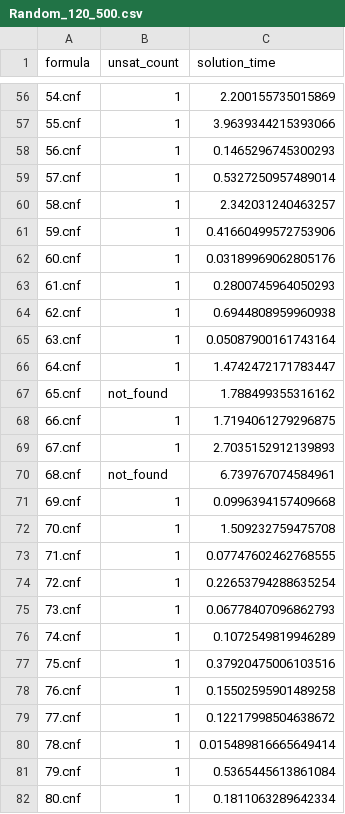
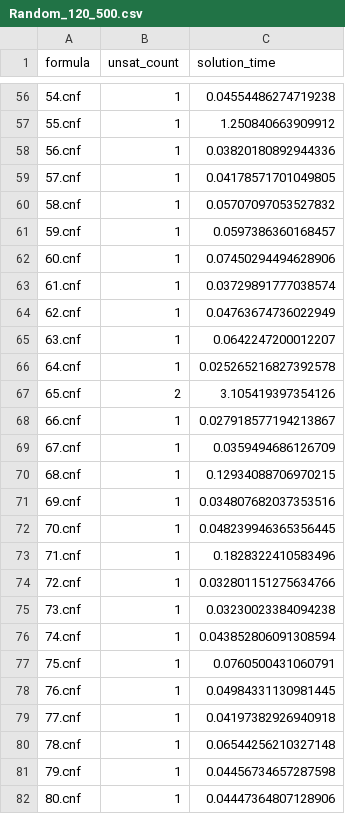
Before and after one commit to PWehr599/SAT-Repositories, a CSV file: UNSAT Formula Runs/tables/Random/Random_120_500.csv, drawn as a sheet; only a part is shown, gaps mark what is left out; the diff covers the shown part only.

```diff
--- a/UNSAT Formula Runs/tables/Random/Random_120_500.csv
+++ b/UNSAT Formula Runs/tables/Random/Random_120_500.csv
@@ -56,27 +56,27 @@ formula,unsat_count,solution_time
-54.cnf,1,2.200155735015869
-55.cnf,1,3.9639344215393066
-56.cnf,1,0.1465296745300293
-57.cnf,1,0.5327250957489014
-58.cnf,1,2.342031240463257
-59.cnf,1,0.41660499572753906
-60.cnf,1,0.03189969062805176
-61.cnf,1,0.2800745964050293
-62.cnf,1,0.6944808959960938
-63.cnf,1,0.05087900161743164
-64.cnf,1,1.4742472171783447
-65.cnf,not_found,1.788499355316162
-66.cnf,1,1.7194061279296875
-67.cnf,1,2.7035152912139893
-68.cnf,not_found,6.739767074584961
-69.cnf,1,0.0996394157409668
-70.cnf,1,1.509232759475708
-71.cnf,1,0.07747602462768555
-72.cnf,1,0.22653794288635254
-73.cnf,1,0.06778407096862793
-74.cnf,1,0.1072549819946289
-75.cnf,1,0.37920475006103516
-76.cnf,1,0.15502595901489258
-77.cnf,1,0.12217998504638672
-78.cnf,1,0.015489816665649414
-79.cnf,1,0.5365445613861084
-80.cnf,1,0.1811063289642334
+54.cnf,1,0.04554486274719238
+55.cnf,1,1.250840663909912
+56.cnf,1,0.03820180892944336
+57.cnf,1,0.04178571701049805
+58.cnf,1,0.05707097053527832
+59.cnf,1,0.0597386360168457
+60.cnf,1,0.07450294494628906
+61.cnf,1,0.03729891777038574
+62.cnf,1,0.04763674736022949
+63.cnf,1,0.0642247200012207
+64.cnf,1,0.025265216827392578
+65.cnf,2,3.105419397354126
+66.cnf,1,0.027918577194213867
+67.cnf,1,0.0359494686126709
+68.cnf,1,0.12934088706970215
+69.cnf,1,0.034807682037353516
+70.cnf,1,0.048239946365356445
+71.cnf,1,0.1828322410583496
+72.cnf,1,0.032801151275634766
+73.cnf,1,0.03230023384094238
+74.cnf,1,0.043852806091308594
+75.cnf,1,0.0760500431060791
+76.cnf,1,0.04984331130981445
+77.cnf,1,0.04197382926940918
+78.cnf,1,0.06544256210327148
+79.cnf,1,0.04456734657287598
+80.cnf,1,0.04447364807128906
```
Also changed, not shown: 78 edited cells elsewhere in this file, UNSAT Formula Runs/tables/Random/Random_100_500.csv, UNSAT Formula Runs/tables/Random/Random_110_500.csv, 2 other files.
